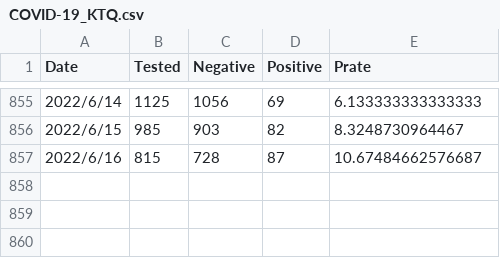
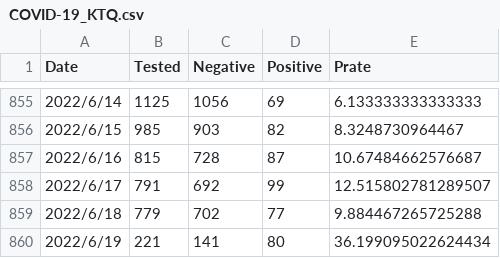
Before and after one commit to u-10bei/u-10bei.github.io, a CSV file: datas/COVID-19_KTQ.csv, drawn as a sheet; only a part is shown, gaps mark what is left out; the diff names each change by its address in the sheet, - before the commit and + after, or states it on an @@ line.

```diff
--- a/datas/COVID-19_KTQ.csv
+++ b/datas/COVID-19_KTQ.csv
+row 858: 2022/6/17 | 791 | 692 | 99 | 12.515802781289507
+row 859: 2022/6/18 | 779 | 702 | 77 | 9.884467265725288
+row 860: 2022/6/19 | 221 | 141 | 80 | 36.199095022624434
```
Also changed, not shown: datas/COVID-19_JP.csv, 1 other file.
